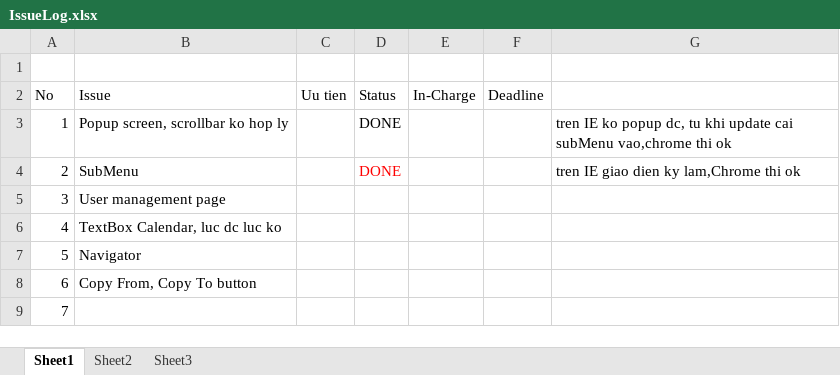
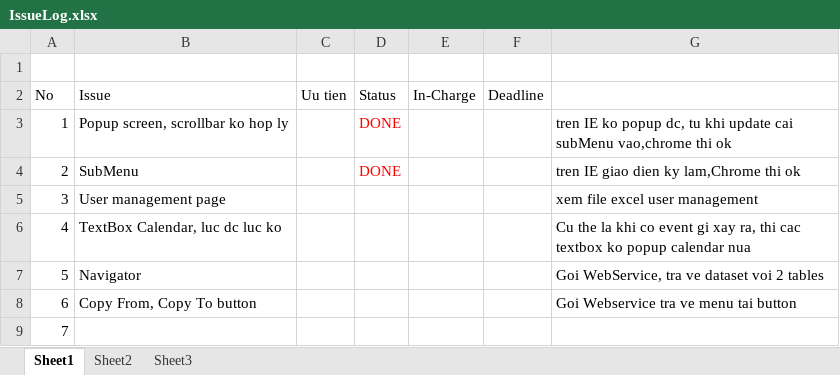
Before and after one commit to chinab/ssaapp-gaga, an Excel workbook: source/IssueLog.xlsx, sheet Sheet1, drawn as a sheet; values as stored, in another font and other column widths than the file's, no borders; the diff names each change by its address in the sheet, - before the commit and + after, or states it on an @@ line.

```diff
--- a/source/IssueLog.xlsx (sheet Sheet1)
+++ b/source/IssueLog.xlsx (sheet Sheet1)
-D3 text colour: black
+D3 text colour: #FF0000
-G5: (empty)
+G5: xem file excel user management
-G6: (empty)
+G6: Cu the la khi co event gi xay ra, thi cac textbox ko popup calendar nua
-G7: (empty)
+G7: Goi WebService, tra ve dataset voi 2 tables
-G8: (empty)
+G8: Goi Webservice tra ve menu tai button
```
